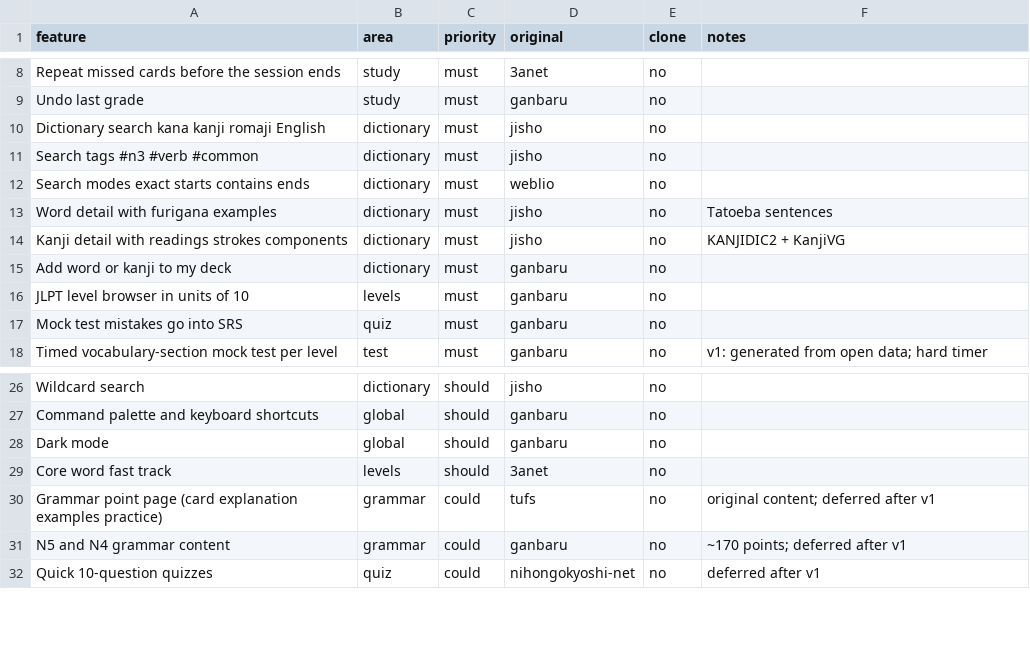
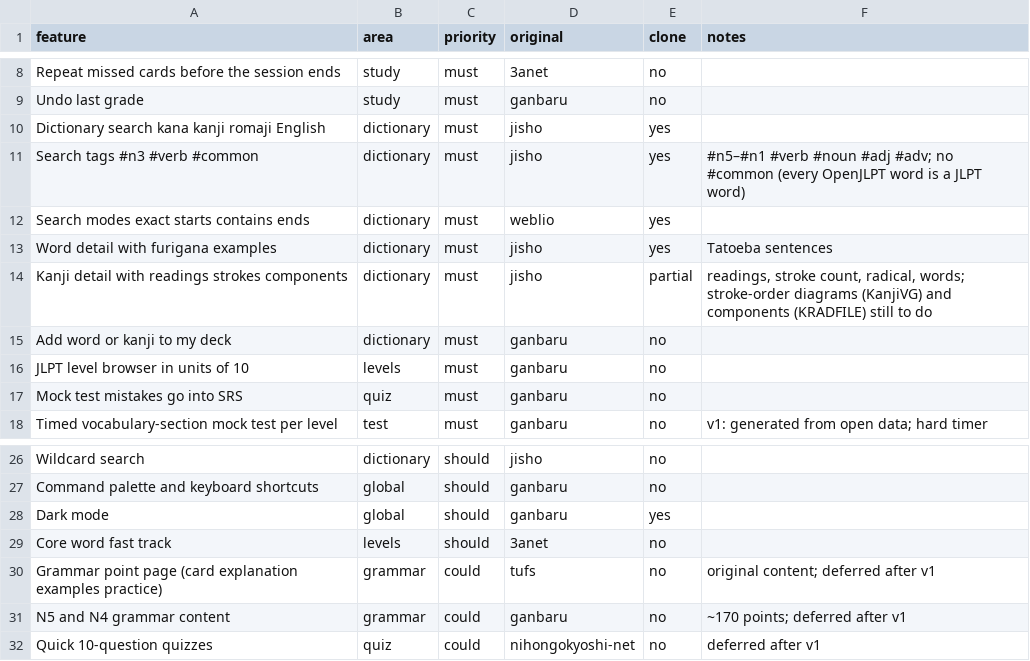
Before and after one commit to jelwingeuan/ganbaru, a CSV file: replica/features.csv, drawn as a sheet; only a part is shown, gaps mark what is left out.

Commit message:
feat(dictionary): add search and word and kanji pages
Search over the OpenJLPT data in memory. It takes kanji, kana, romaji and English, with Exact, Starts with, Contains and Ends with matching, #n5–#n1 and part-of-speech tags, and matches highlighted. Results update as you type, and / focuses the search field.

Word pages show meanings, part of speech, other spellings, the kanji in the word, and Tatoeba examples with furigana. Kanji pages show on and kun readings, strokes, radical, grade, frequency and the words that use the kanji. N5 pages are built ahead of time; the rest render on first visit and then stay built.

Adds a shared site header and an attribution footer for the data. Both themes pass axe WCAG 2 A/AA.

```diff
--- a/replica/features.csv
+++ b/replica/features.csv
@@ -9,7 +9,7 @@ Repeat missed cards before the session ends,study,must,3anet,no,
 Undo last grade,study,must,ganbaru,no,
-Dictionary search kana kanji romaji English,dictionary,must,jisho,no,
-Search tags #n3 #verb #common,dictionary,must,jisho,no,
-Search modes exact starts contains ends,dictionary,must,weblio,no,
-Word detail with furigana examples,dictionary,must,jisho,no,Tatoeba sentences
-Kanji detail with readings strokes components,dictionary,must,jisho,no,KANJIDIC2 + KanjiVG
+Dictionary search kana kanji romaji English,dictionary,must,jisho,yes,
+Search tags #n3 #verb #common,dictionary,must,jisho,yes,#n5–#n1 #verb #noun #adj #adv; no #common (every OpenJLPT word is a JLPT word)
+Search modes exact starts contains ends,dictionary,must,weblio,yes,
+Word detail with furigana examples,dictionary,must,jisho,yes,Tatoeba sentences
+Kanji detail with readings strokes components,dictionary,must,jisho,partial,"readings, stroke count, radical, words; stroke-order diagrams (KanjiVG) and components (KRADFILE) still to do"
 Add word or kanji to my deck,dictionary,must,ganbaru,no,
@@ -27,3 +27,3 @@ Wildcard search,dictionary,should,jisho,no,
 Command palette and keyboard shortcuts,global,should,ganbaru,no,
-Dark mode,global,should,ganbaru,no,
+Dark mode,global,should,ganbaru,yes,
 Core word fast track,levels,should,3anet,no,
```
Also changed, not shown: 10 other files.
